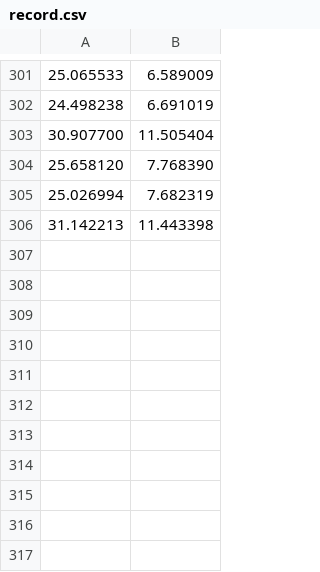
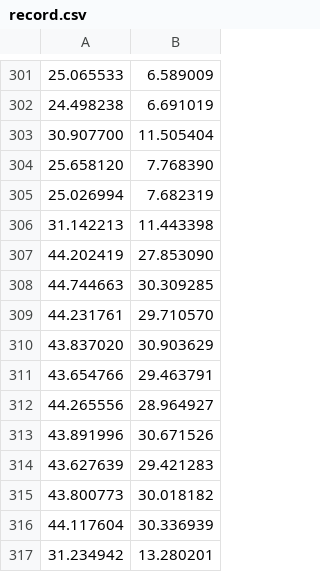
Before and after one commit to B05901022/ML2018FALL, a CSV file: hw1/record.csv, drawn as a sheet; only a part is shown, gaps mark what is left out.

```diff
--- a/hw1/record.csv
+++ b/hw1/record.csv
@@ -306 +306,12 @@
 31.142213,11.443398
+44.202419,27.853090
+44.744663,30.309285
+44.231761,29.710570
+43.837020,30.903629
+43.654766,29.463791
+44.265556,28.964927
+43.891996,30.671526
+43.627639,29.421283
+43.800773,30.018182
+44.117604,30.336939
+31.234942,13.280201
```
Also changed, not shown: 5 other files.
